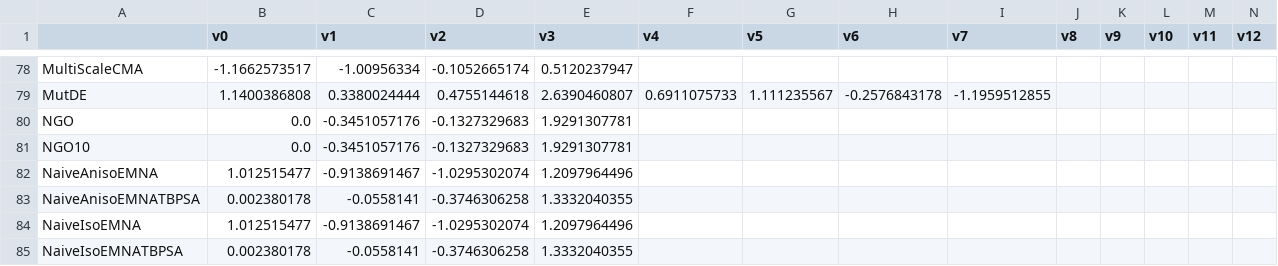
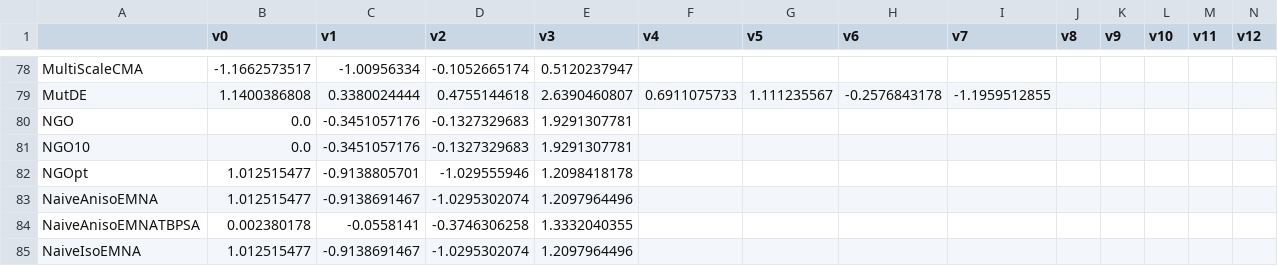
Before and after one commit to facebookresearch/nevergrad, a CSV file: nevergrad/optimization/recorded_recommendations.csv, drawn as a sheet; only a part is shown, gaps mark what is left out; the shorter side is filled out with more unchanged rows; rows hold the shown columns only; the diff names each change by its address in the sheet, - before the commit and + after, or states it on an @@ line.

```diff
--- a/nevergrad/optimization/recorded_recommendations.csv
+++ b/nevergrad/optimization/recorded_recommendations.csv
+row 82: NGOpt | 1.012515477 | -0.9138805701 | -1.029555946 | 1.2098418178
```
Also changed, not shown: 1 other file.
